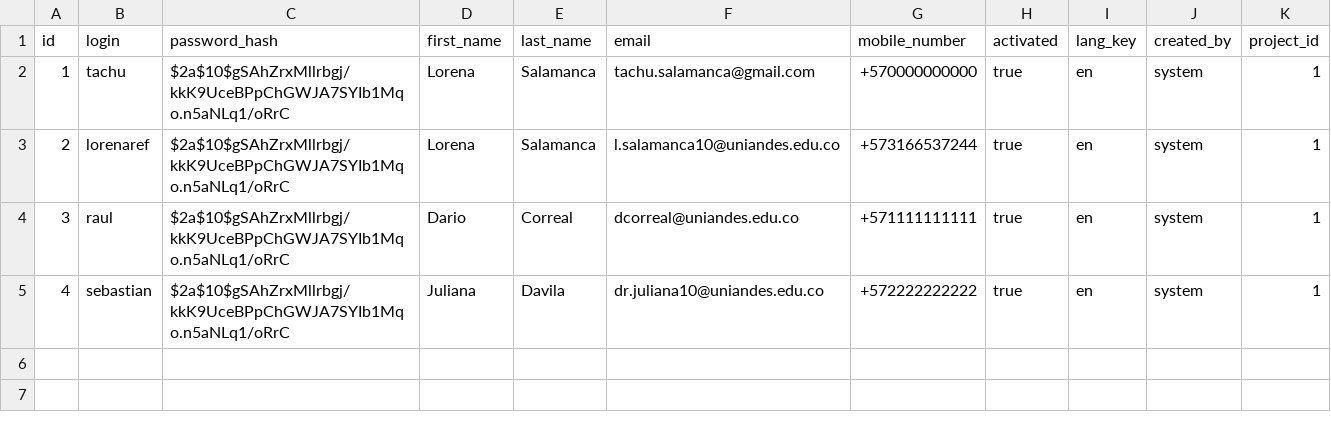
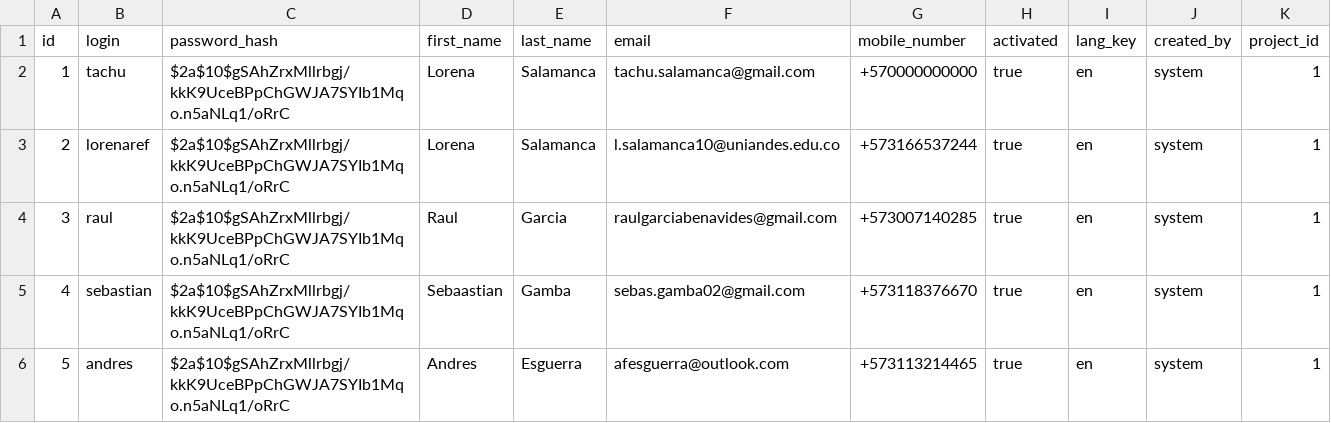
Before and after one commit to imTachu/ArchinotesX, a CSV file: ArchinotesX/src/main/resources/config/liquibase/imports/users.csv, drawn as a sheet.

```diff
--- a/ArchinotesX/src/main/resources/config/liquibase/imports/users.csv
+++ b/ArchinotesX/src/main/resources/config/liquibase/imports/users.csv
@@ -3,3 +3,4 @@ id;login;password_hash;first_name;last_name;email;mobile_number;activated;lang_k
 2;lorenaref;$2a$10$gSAhZrxMllrbgj/kkK9UceBPpChGWJA7SYIb1Mqo.n5aNLq1/oRrC;Lorena;Salamanca;l.salamanca10@uniandes.edu.co;"+573166537244";true;en;system;1
-3;raul;$2a$10$gSAhZrxMllrbgj/kkK9UceBPpChGWJA7SYIb1Mqo.n5aNLq1/oRrC;Dario;Correal;dcorreal@uniandes.edu.co;"+571111111111";true;en;system;1
-4;sebastian;$2a$10$gSAhZrxMllrbgj/kkK9UceBPpChGWJA7SYIb1Mqo.n5aNLq1/oRrC;Juliana;Davila;dr.juliana10@uniandes.edu.co;"+572222222222";true;en;system;1
+3;raul;$2a$10$gSAhZrxMllrbgj/kkK9UceBPpChGWJA7SYIb1Mqo.n5aNLq1/oRrC;Raul;Garcia;raulgarciabenavides@gmail.com;"+573007140285";true;en;system;1
+4;sebastian;$2a$10$gSAhZrxMllrbgj/kkK9UceBPpChGWJA7SYIb1Mqo.n5aNLq1/oRrC;Sebaastian;Gamba;sebas.gamba02@gmail.com;"+573118376670";true;en;system;1
+5;andres;$2a$10$gSAhZrxMllrbgj/kkK9UceBPpChGWJA7SYIb1Mqo.n5aNLq1/oRrC;Andres;Esguerra;afesguerra@outlook.com;"+573113214465";true;en;system;1
```
Also changed, not shown: 6 other files.
